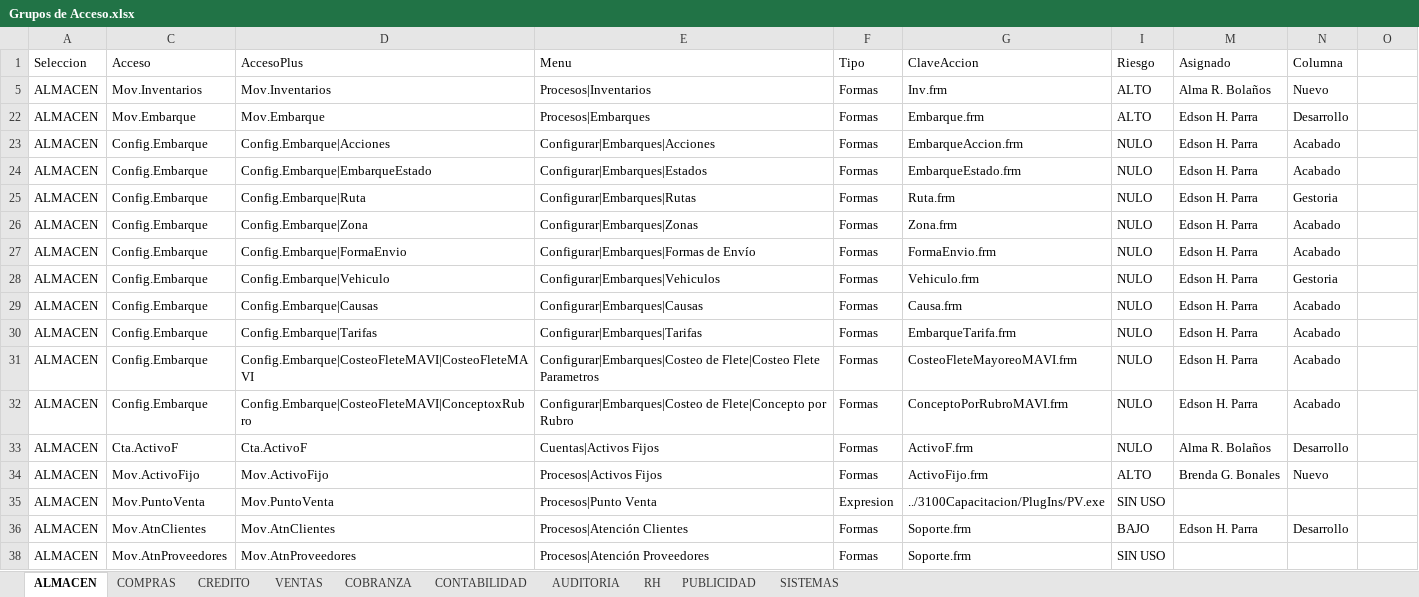
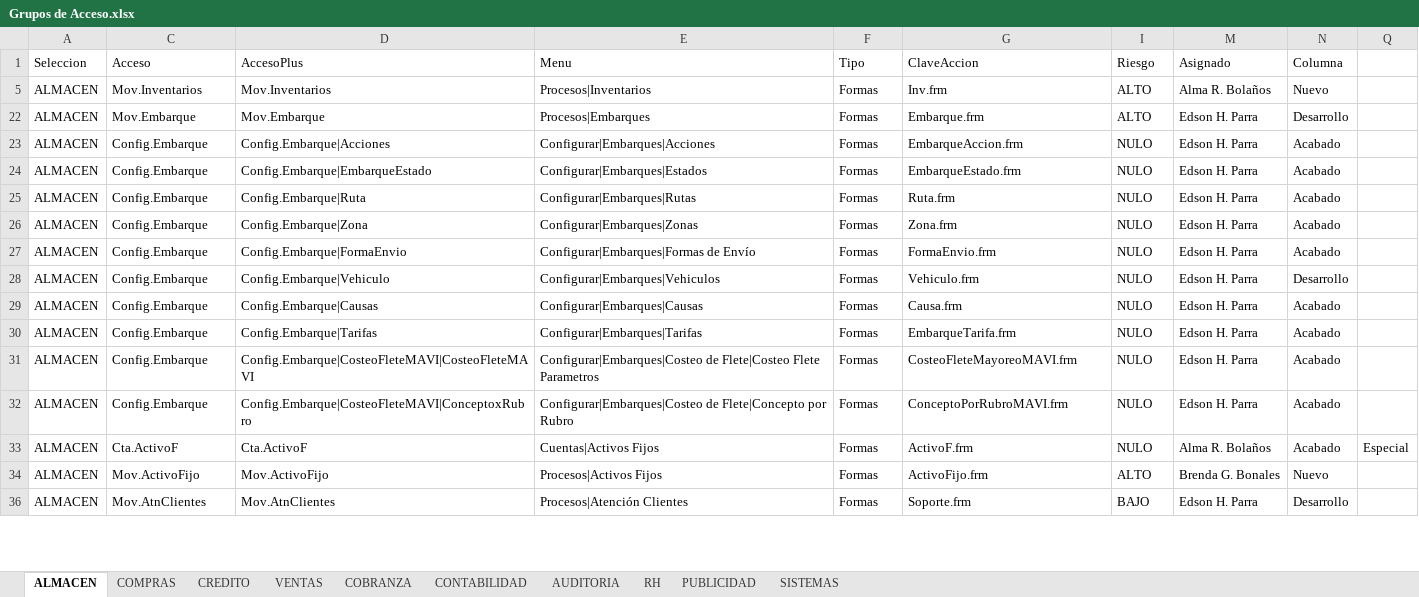
Before and after one commit to Btwn/plan, an Excel workbook: Grupos de Acceso.xlsx, sheet ALMACEN, drawn as a sheet; only a part is shown; values as stored, in another font and other column widths than the file's, no borders; removed rows and columns are numbered as before the commit, all else as after; the diff covers the shown part only; the diff names each change by its address in the sheet, - before the commit and + after, or states it on an @@ line.

```diff
--- a/Grupos de Acceso.xlsx (sheet ALMACEN)
+++ b/Grupos de Acceso.xlsx (sheet ALMACEN)
-N25 (Columna): Gestoria
+N25 (Columna): Acabado
-N28 (Columna): Gestoria
+N28 (Columna): Desarrollo
-N33 (Columna): Desarrollo
+N33 (Columna): Acabado
-Q33: (empty)
+Q33: Especial
@@ row 35 hidden: ALMACEN | Mov.PuntoVenta | Mov.PuntoVenta | Procesos|Punto Venta | Expresion | ../3100Capacitacion/PlugIns/PV.exe | SIN USO @@
@@ row 38 hidden: ALMACEN | Mov.AtnProveedores | Mov.AtnProveedores | Procesos|Atención Proveedores | Formas | Soporte.frm | SIN USO @@
```
Also changed, not shown: 29 hidden or unhidden rows and 11 edited cells elsewhere in this sheet, sheet COBRANZA, sheet VENTAS, sheet CREDITO, sheet CONTABILIDAD, sheet COMPRAS, hidden cells, UPGRADE 3100-5000.xlsx.
